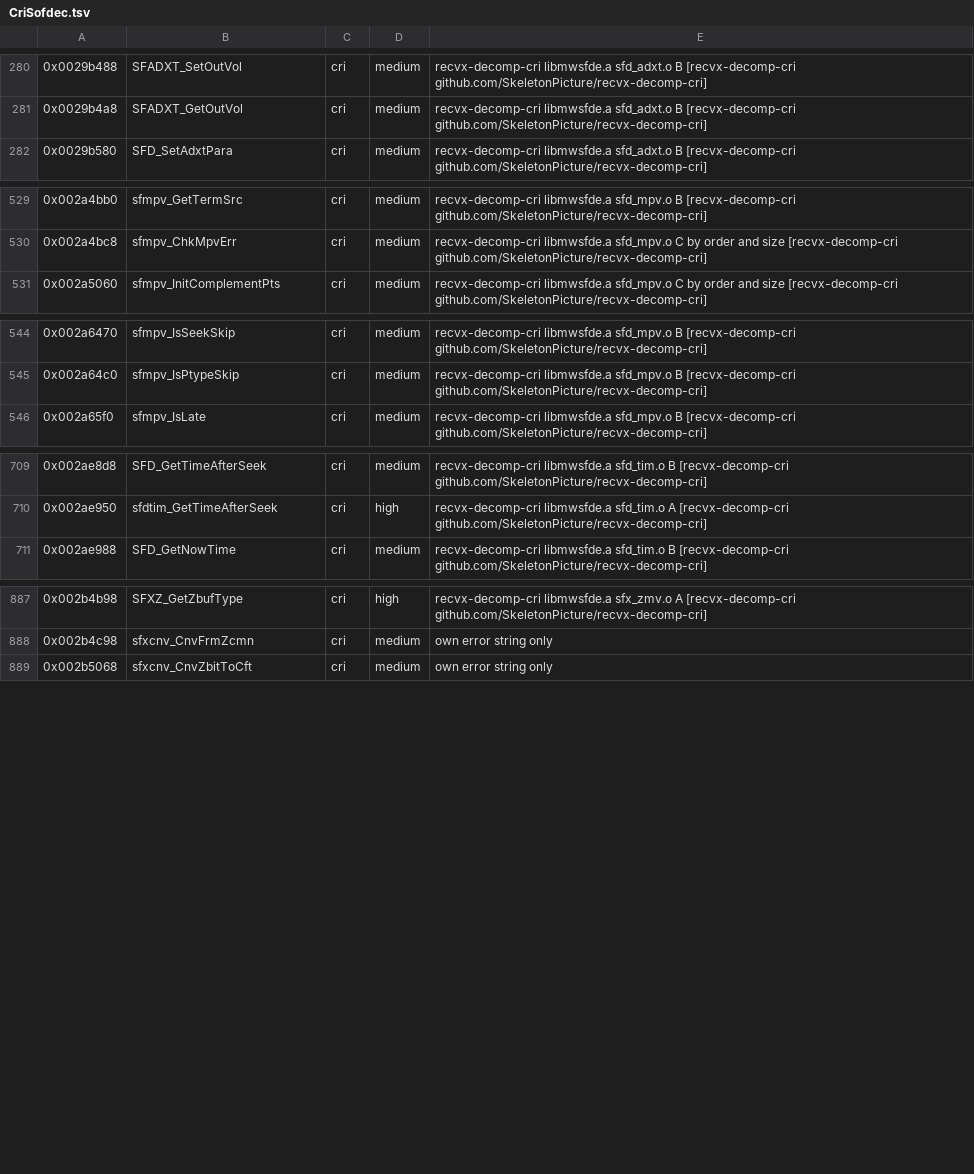
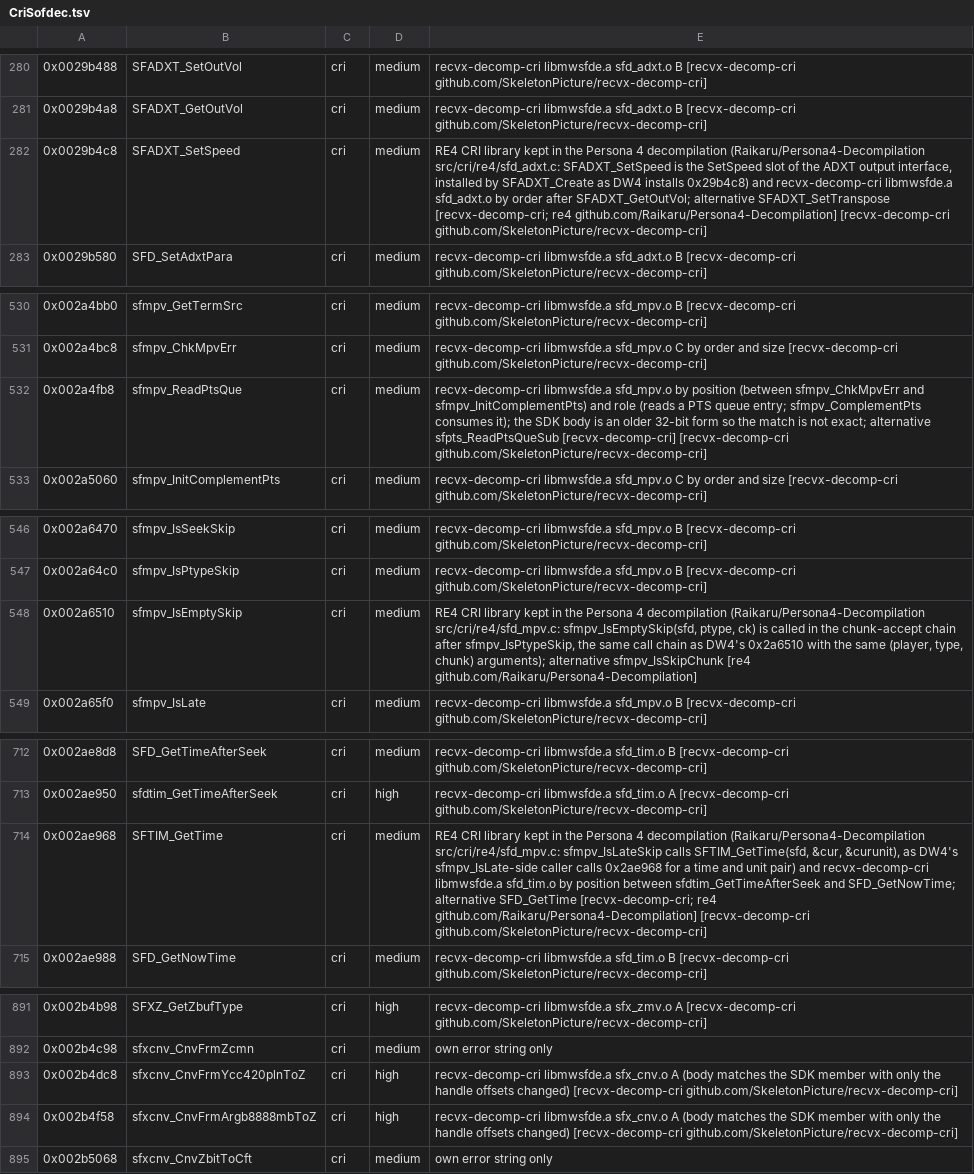
Before and after one commit to crashbashash/DW4_Decomp, a TSV file: config/SLUS-20836/names/CriSofdec.tsv, drawn as a sheet; only a part is shown, gaps mark what is left out.

Commit message:
CRI Sofdec: name six functions (sfxcnv_CnvFrmYcc420plnToZ, sfxcnv_CnvFrmArgb8888mbToZ, sfmpv_ReadPtsQue, SFADXT_SetSpeed, SFTIM_GetTime, sfmpv_IsEmptySkip)

```diff
--- a/config/SLUS-20836/names/CriSofdec.tsv
+++ b/config/SLUS-20836/names/CriSofdec.tsv
@@ -281,2 +281,3 @@
 0x0029b4a8	SFADXT_GetOutVol	cri	medium	recvx-decomp-cri libmwsfde.a sfd_adxt.o B [recvx-decomp-cri github.com/SkeletonPicture/recvx-decomp-cri]
+0x0029b4c8	SFADXT_SetSpeed	cri	medium	RE4 CRI library kept in the Persona 4 decompilation (Raikaru/Persona4-Decompilation src/cri/re4/sfd_adxt.c: SFADXT_SetSpeed is the SetSpeed slot of the ADXT output interface, installed by SFADXT_Create as DW4 installs 0x29b4c8) and recvx-decomp-cri libmwsfde.a sfd_adxt.o by order after SFADXT_GetOutVol; alternative SFADXT_SetTranspose [recvx-decomp-cri; re4 github.com/Raikaru/Persona4-Decompilation] [recvx-decomp-cri github.com/SkeletonPicture/recvx-decomp-cri]
 0x0029b580	SFD_SetAdxtPara	cri	medium	recvx-decomp-cri libmwsfde.a sfd_adxt.o B [recvx-decomp-cri github.com/SkeletonPicture/recvx-decomp-cri]
@@ -530,2 +531,3 @@
 0x002a4bc8	sfmpv_ChkMpvErr	cri	medium	recvx-decomp-cri libmwsfde.a sfd_mpv.o C by order and size [recvx-decomp-cri github.com/SkeletonPicture/recvx-decomp-cri]
+0x002a4fb8	sfmpv_ReadPtsQue	cri	medium	recvx-decomp-cri libmwsfde.a sfd_mpv.o by position (between sfmpv_ChkMpvErr and sfmpv_InitComplementPts) and role (reads a PTS queue entry; sfmpv_ComplementPts consumes it); the SDK body is an older 32-bit form so the match is not exact; alternative sfpts_ReadPtsQueSub [recvx-decomp-cri] [recvx-decomp-cri github.com/SkeletonPicture/recvx-decomp-cri]
 0x002a5060	sfmpv_InitComplementPts	cri	medium	recvx-decomp-cri libmwsfde.a sfd_mpv.o C by order and size [recvx-decomp-cri github.com/SkeletonPicture/recvx-decomp-cri]
@@ -545,2 +547,3 @@
 0x002a64c0	sfmpv_IsPtypeSkip	cri	medium	recvx-decomp-cri libmwsfde.a sfd_mpv.o B [recvx-decomp-cri github.com/SkeletonPicture/recvx-decomp-cri]
+0x002a6510	sfmpv_IsEmptySkip	cri	medium	RE4 CRI library kept in the Persona 4 decompilation (Raikaru/Persona4-Decompilation src/cri/re4/sfd_mpv.c: sfmpv_IsEmptySkip(sfd, ptype, ck) is called in the chunk-accept chain after sfmpv_IsPtypeSkip, the same call chain as DW4's 0x2a6510 with the same (player, type, chunk) arguments); alternative sfmpv_IsSkipChunk [re4 github.com/Raikaru/Persona4-Decompilation]
 0x002a65f0	sfmpv_IsLate	cri	medium	recvx-decomp-cri libmwsfde.a sfd_mpv.o B [recvx-decomp-cri github.com/SkeletonPicture/recvx-decomp-cri]
@@ -710,2 +713,3 @@
 0x002ae950	sfdtim_GetTimeAfterSeek	cri	high	recvx-decomp-cri libmwsfde.a sfd_tim.o A [recvx-decomp-cri github.com/SkeletonPicture/recvx-decomp-cri]
+0x002ae968	SFTIM_GetTime	cri	medium	RE4 CRI library kept in the Persona 4 decompilation (Raikaru/Persona4-Decompilation src/cri/re4/sfd_mpv.c: sfmpv_IsLateSkip calls SFTIM_GetTime(sfd, &cur, &curunit), as DW4's sfmpv_IsLate-side caller calls 0x2ae968 for a time and unit pair) and recvx-decomp-cri libmwsfde.a sfd_tim.o by position between sfdtim_GetTimeAfterSeek and SFD_GetNowTime; alternative SFD_GetTime [recvx-decomp-cri; re4 github.com/Raikaru/Persona4-Decompilation] [recvx-decomp-cri github.com/SkeletonPicture/recvx-decomp-cri]
 0x002ae988	SFD_GetNowTime	cri	medium	recvx-decomp-cri libmwsfde.a sfd_tim.o B [recvx-decomp-cri github.com/SkeletonPicture/recvx-decomp-cri]
@@ -888,2 +892,4 @@
 0x002b4c98	sfxcnv_CnvFrmZcmn	cri	medium	own error string only
+0x002b4dc8	sfxcnv_CnvFrmYcc420plnToZ	cri	high	recvx-decomp-cri libmwsfde.a sfx_cnv.o A (body matches the SDK member with only the handle offsets changed) [recvx-decomp-cri github.com/SkeletonPicture/recvx-decomp-cri]
+0x002b4f58	sfxcnv_CnvFrmArgb8888mbToZ	cri	high	recvx-decomp-cri libmwsfde.a sfx_cnv.o A (body matches the SDK member with only the handle offsets changed) [recvx-decomp-cri github.com/SkeletonPicture/recvx-decomp-cri]
 0x002b5068	sfxcnv_CnvZbitToCft	cri	medium	own error string only
```
Also changed, not shown: data/cri-names-worklist.tsv, 14 other files.
